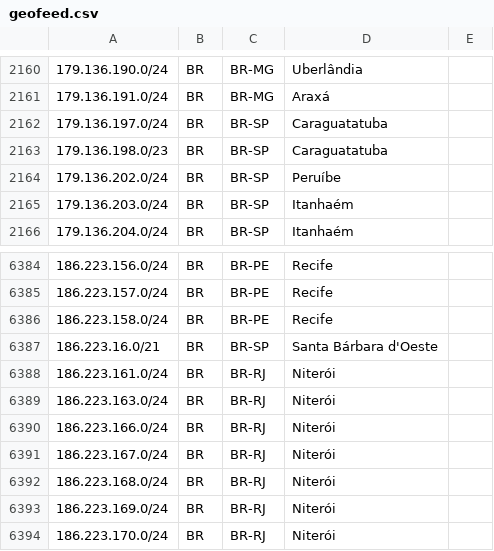
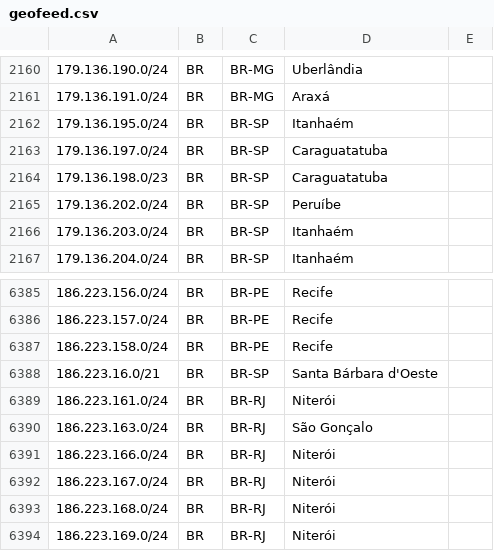
Before and after one commit to rtanajura/geofeed, a CSV file: geofeed.csv, drawn as a sheet; only a part is shown, gaps mark what is left out; the shorter side is filled out with more unchanged rows.

Commit message:
Update geofeed.csv

```diff
--- a/geofeed.csv
+++ b/geofeed.csv
@@ -2161,2 +2161,3 @@
 179.136.191.0/24,BR,BR-MG,Araxá,
+179.136.195.0/24,BR,BR-SP,Itanhaém,
 179.136.197.0/24,BR,BR-SP,Caraguatatuba,
@@ -6388,3 +6389,3 @@
 186.223.161.0/24,BR,BR-RJ,Niterói,
-186.223.163.0/24,BR,BR-RJ,Niterói,
+186.223.163.0/24,BR,BR-RJ,São Gonçalo,
 186.223.166.0/24,BR,BR-RJ,Niterói,
```
